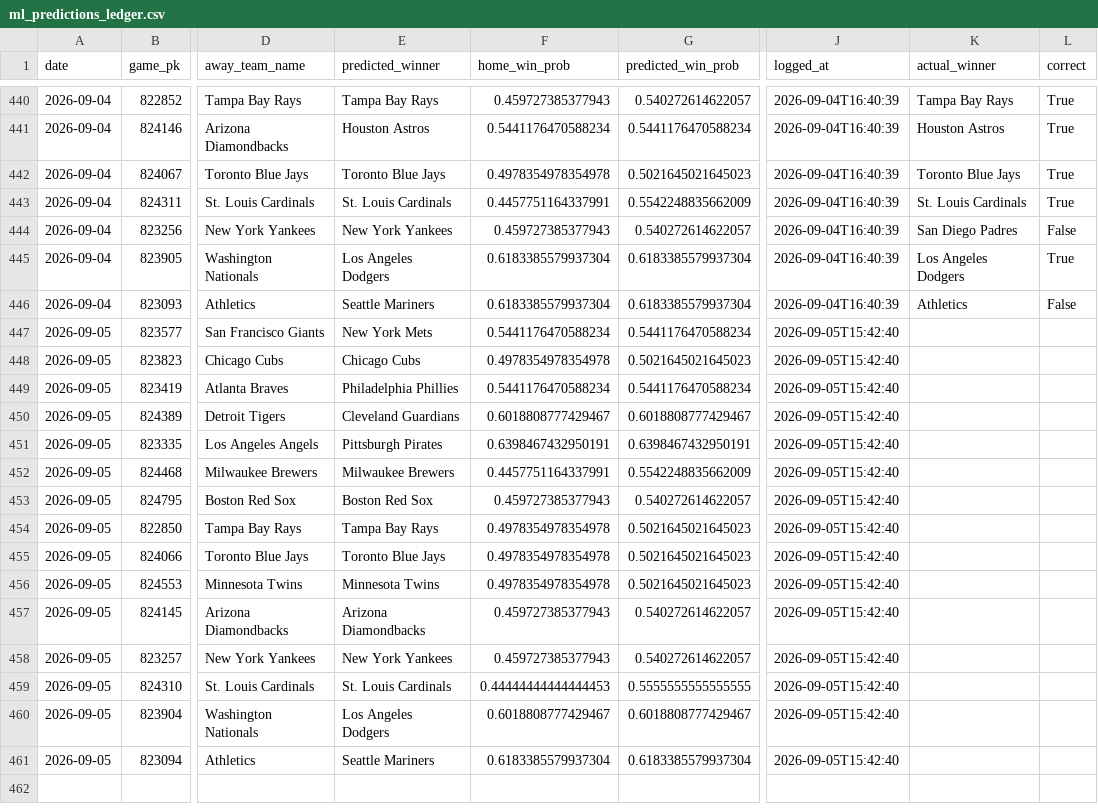
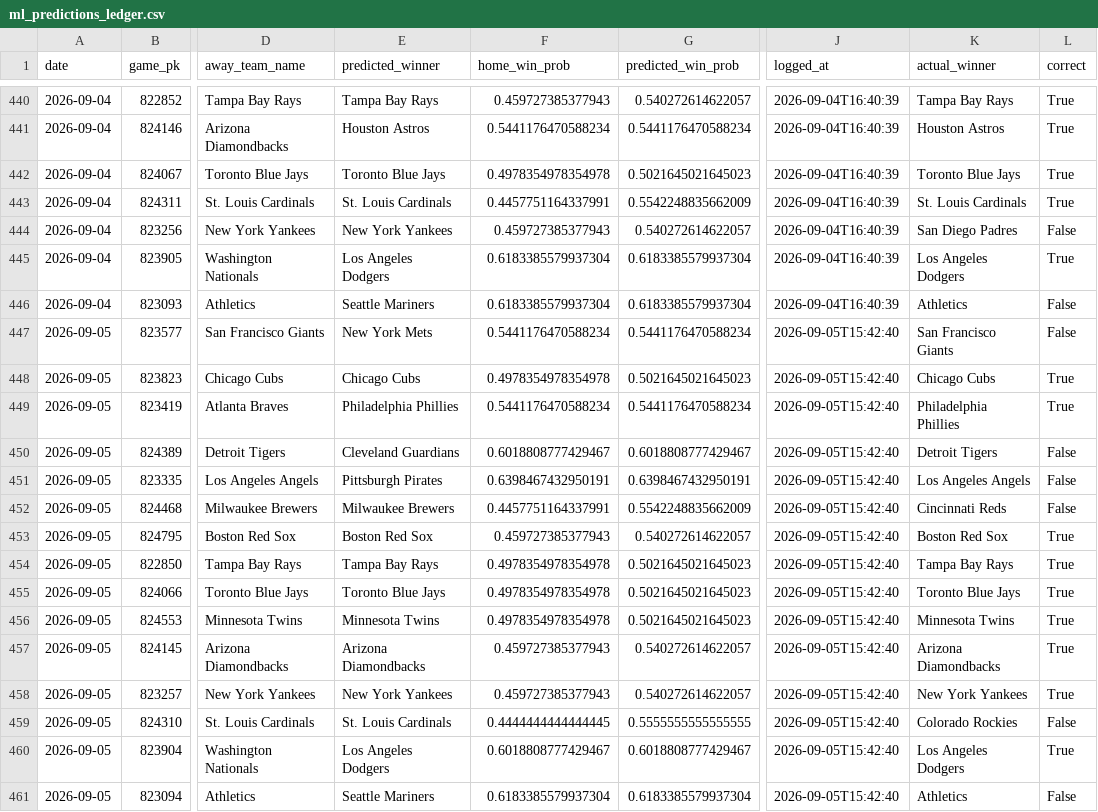
Before and after one commit to jackgoad05-afk/mlb-k-props, a CSV file: output/ml_predictions_ledger.csv, drawn as a sheet; only a part is shown, gaps mark what is left out; the diff names each change by its address in the sheet, - before the commit and + after, or states it on an @@ line.

```diff
--- a/output/ml_predictions_ledger.csv
+++ b/output/ml_predictions_ledger.csv
-K447 (actual_winner): (empty)
+K447 (actual_winner): San Francisco Giants
-L447 (correct): (empty)
+L447 (correct): False
-K448 (actual_winner): (empty)
+K448 (actual_winner): Chicago Cubs
-L448:L449 (correct): (empty)
+L448:L449 (correct): True
-K449 (actual_winner): (empty)
+K449 (actual_winner): Philadelphia Phillies
-K450 (actual_winner): (empty)
+K450 (actual_winner): Detroit Tigers
-L450:L452 (correct): (empty)
+L450:L452 (correct): False
-K451 (actual_winner): (empty)
+K451 (actual_winner): Los Angeles Angels
-K452 (actual_winner): (empty)
+K452 (actual_winner): Cincinnati Reds
-K453 (actual_winner): (empty)
+K453 (actual_winner): Boston Red Sox
-L453:L458 (correct): (empty)
+L453:L458 (correct): True
-K454 (actual_winner): (empty)
+K454 (actual_winner): Tampa Bay Rays
-K455 (actual_winner): (empty)
+K455 (actual_winner): Toronto Blue Jays
-K456 (actual_winner): (empty)
+K456 (actual_winner): Minnesota Twins
-K457 (actual_winner): (empty)
+K457 (actual_winner): Arizona Diamondbacks
-K458 (actual_winner): (empty)
+K458 (actual_winner): New York Yankees
-F459 (home_win_prob): 0.44444444444444453
+F459 (home_win_prob): 0.4444444444444445
-K459 (actual_winner): (empty)
+K459 (actual_winner): Colorado Rockies
-L459 (correct): (empty)
+L459 (correct): False
-K460 (actual_winner): (empty)
+K460 (actual_winner): Los Angeles Dodgers
-L460 (correct): (empty)
+L460 (correct): True
-K461 (actual_winner): (empty)
+K461 (actual_winner): Athletics
-L461 (correct): (empty)
+L461 (correct): False
```
Also changed, not shown: data/raw/pitcher_gamelogs_2026.csv, output/ks_paper_ledger.csv, 1 other file.
